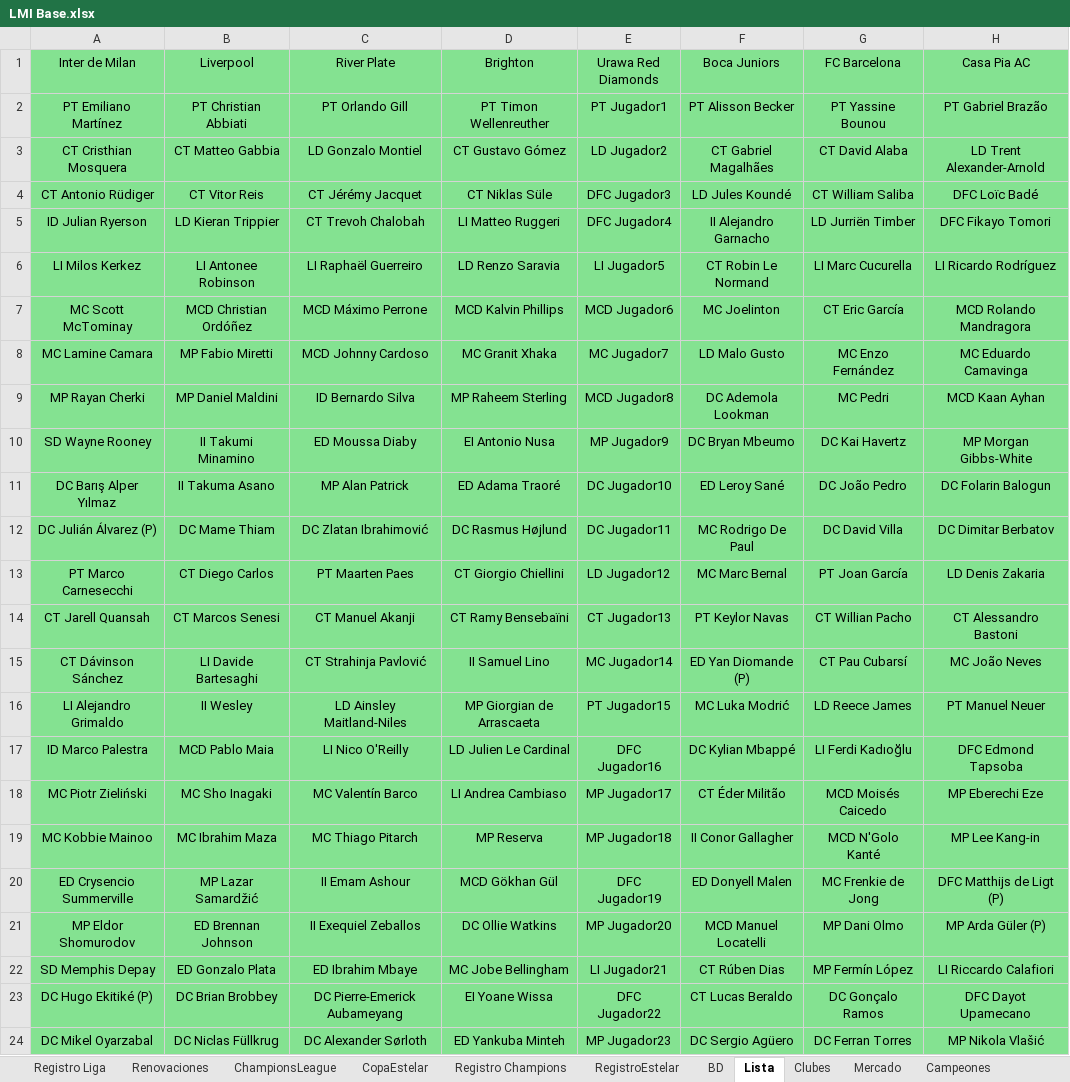
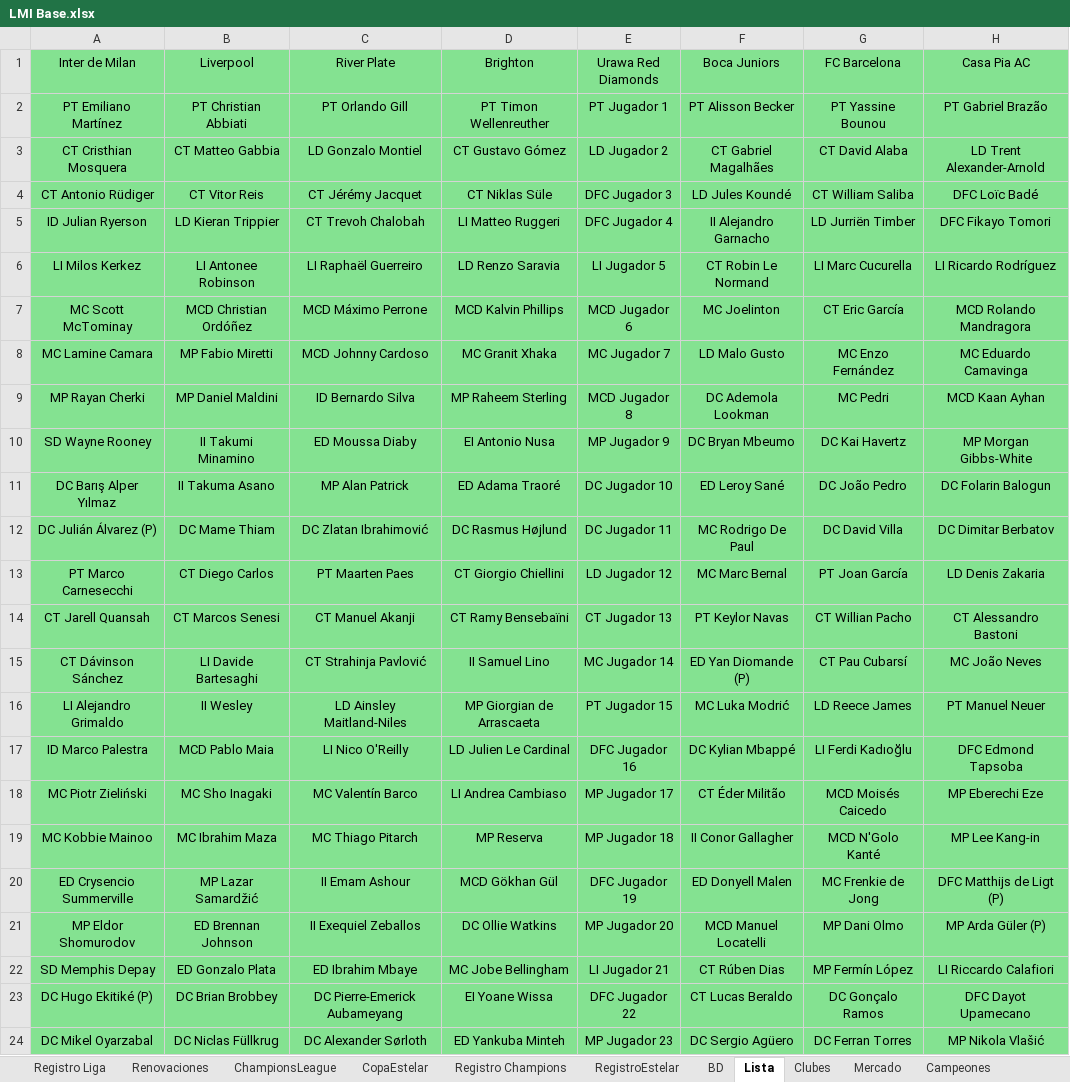
Before and after one commit to DekaosSv/LMI---Plataforma, an Excel workbook: LMI Base.xlsx, sheet Lista, drawn as a sheet; only a part is shown; values as stored, in another font and other column widths than the file's, no borders; the diff names each change by its address in the sheet, - before the commit and + after, or states it on an @@ line.

```diff
--- a/LMI Base.xlsx (sheet Lista)
+++ b/LMI Base.xlsx (sheet Lista)
-E2 (Urawa Red Diamonds): PT Jugador1
+E2 (Urawa Red Diamonds): PT Jugador 1
-E3 (Urawa Red Diamonds): LD Jugador2
+E3 (Urawa Red Diamonds): LD Jugador 2
-E4 (Urawa Red Diamonds): DFC Jugador3
+E4 (Urawa Red Diamonds): DFC Jugador 3
-E5 (Urawa Red Diamonds): DFC Jugador4
+E5 (Urawa Red Diamonds): DFC Jugador 4
-E6 (Urawa Red Diamonds): LI Jugador5
+E6 (Urawa Red Diamonds): LI Jugador 5
-E7 (Urawa Red Diamonds): MCD Jugador6
+E7 (Urawa Red Diamonds): MCD Jugador 6
-E8 (Urawa Red Diamonds): MC Jugador7
+E8 (Urawa Red Diamonds): MC Jugador 7
-E9 (Urawa Red Diamonds): MCD Jugador8
+E9 (Urawa Red Diamonds): MCD Jugador 8
-E10 (Urawa Red Diamonds): MP Jugador9
+E10 (Urawa Red Diamonds): MP Jugador 9
-E11 (Urawa Red Diamonds): DC Jugador10
+E11 (Urawa Red Diamonds): DC Jugador 10
-E12 (Urawa Red Diamonds): DC Jugador11
+E12 (Urawa Red Diamonds): DC Jugador 11
-E13 (Urawa Red Diamonds): LD Jugador12
+E13 (Urawa Red Diamonds): LD Jugador 12
-E14 (Urawa Red Diamonds): CT Jugador13
+E14 (Urawa Red Diamonds): CT Jugador 13
-E15 (Urawa Red Diamonds): MC Jugador14
+E15 (Urawa Red Diamonds): MC Jugador 14
-E16 (Urawa Red Diamonds): PT Jugador15
+E16 (Urawa Red Diamonds): PT Jugador 15
-E17 (Urawa Red Diamonds): DFC Jugador16
+E17 (Urawa Red Diamonds): DFC Jugador 16
-E18 (Urawa Red Diamonds): MP Jugador17
+E18 (Urawa Red Diamonds): MP Jugador 17
-E19 (Urawa Red Diamonds): MP Jugador18
+E19 (Urawa Red Diamonds): MP Jugador 18
-E20 (Urawa Red Diamonds): DFC Jugador19
+E20 (Urawa Red Diamonds): DFC Jugador 19
-E21 (Urawa Red Diamonds): MP Jugador20
+E21 (Urawa Red Diamonds): MP Jugador 20
-E22 (Urawa Red Diamonds): LI Jugador21
+E22 (Urawa Red Diamonds): LI Jugador 21
-E23 (Urawa Red Diamonds): DFC Jugador22
+E23 (Urawa Red Diamonds): DFC Jugador 22
-E24 (Urawa Red Diamonds): MP Jugador23
+E24 (Urawa Red Diamonds): MP Jugador 23
```
Also changed, not shown: sheet CopaEstelar, sheet BD, 10 other files.
